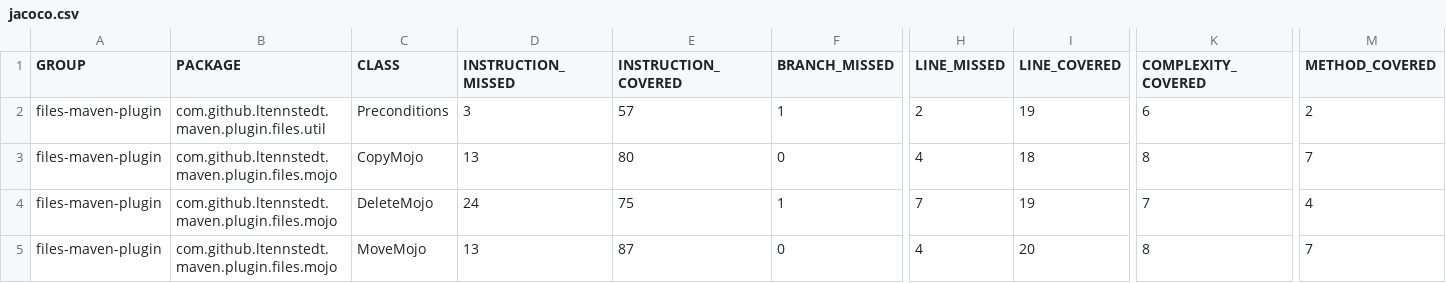
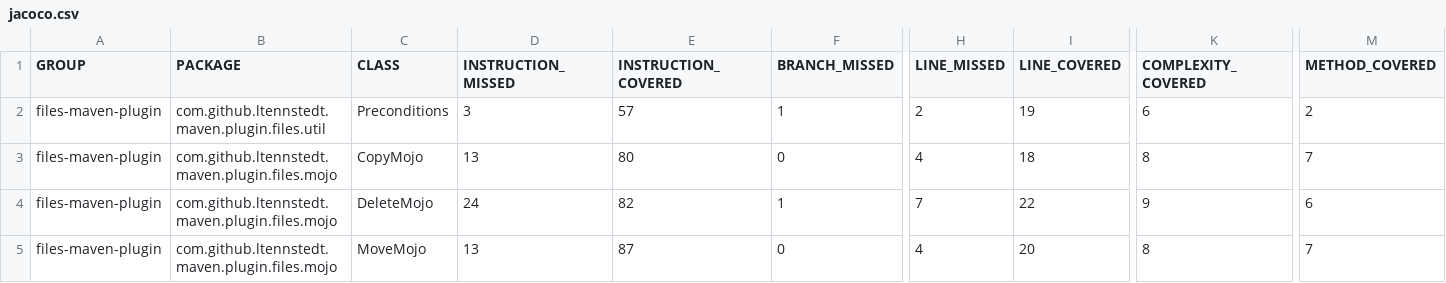
Before and after one commit to wiseneuron/files-maven-plugin, a CSV file: docs/jacoco/jacoco.csv, drawn as a sheet; only a part is shown, gaps mark what is left out; the diff names each change by its address in the sheet, - before the commit and + after, or states it on an @@ line.

```diff
--- a/docs/jacoco/jacoco.csv
+++ b/docs/jacoco/jacoco.csv
-E4 (INSTRUCTION_COVERED): 75
+E4 (INSTRUCTION_COVERED): 82
-I4 (LINE_COVERED): 19
+I4 (LINE_COVERED): 22
-K4 (COMPLEXITY_COVERED): 7
+K4 (COMPLEXITY_COVERED): 9
-M4 (METHOD_COVERED): 4
+M4 (METHOD_COVERED): 6
```
Also changed, not shown: 57 other files.
